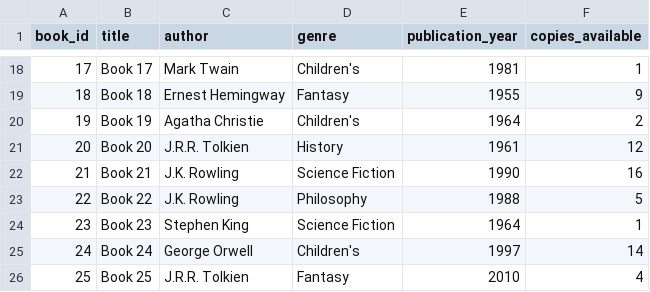
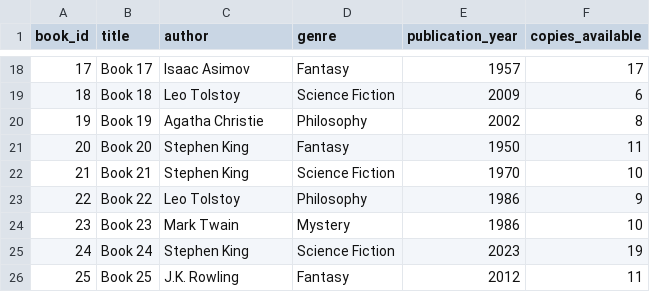
Before and after one commit to abdulrahmannmostafa/Data-Science-Labs, a CSV file: Lab 3/src/Integrated Data Pipeline/exports/library_books.csv, drawn as a sheet; only a part is shown, gaps mark what is left out; the diff covers the shown part only.

```diff
--- a/Lab 3/src/Integrated Data Pipeline/exports/library_books.csv
+++ b/Lab 3/src/Integrated Data Pipeline/exports/library_books.csv
@@ -18,9 +18,9 @@ book_id,title,author,genre,publication_year,copies_available
-17,Book 17,Mark Twain,Children's,1981,1
-18,Book 18,Ernest Hemingway,Fantasy,1955,9
-19,Book 19,Agatha Christie,Children's,1964,2
-20,Book 20,J.R.R. Tolkien,History,1961,12
-21,Book 21,J.K. Rowling,Science Fiction,1990,16
-22,Book 22,J.K. Rowling,Philosophy,1988,5
-23,Book 23,Stephen King,Science Fiction,1964,1
-24,Book 24,George Orwell,Children's,1997,14
-25,Book 25,J.R.R. Tolkien,Fantasy,2010,4
+17,Book 17,Isaac Asimov,Fantasy,1957,17
+18,Book 18,Leo Tolstoy,Science Fiction,2009,6
+19,Book 19,Agatha Christie,Philosophy,2002,8
+20,Book 20,Stephen King,Fantasy,1950,11
+21,Book 21,Stephen King,Science Fiction,1970,10
+22,Book 22,Leo Tolstoy,Philosophy,1986,9
+23,Book 23,Mark Twain,Mystery,1986,10
+24,Book 24,Stephen King,Science Fiction,2023,19
+25,Book 25,J.K. Rowling,Fantasy,2012,11
```
Also changed, not shown: 149 edited cells elsewhere in this file, Lab 3/src/Integrated Data Pipeline/exports/github_repos.csv, Lab 3/src/Integrated Data Pipeline/exports/web_books.csv, 7 other files.
